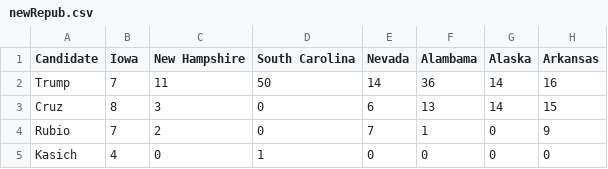
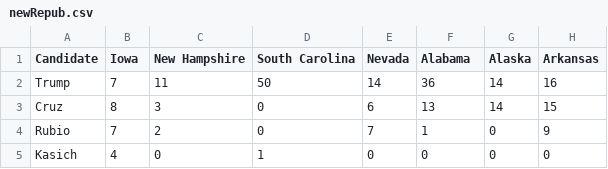
Before and after one commit to christopherliang/mapData, a CSV file: newRepub.csv, drawn as a sheet; only a part is shown; the diff names each change by its address in the sheet, - before the commit and + after, or states it on an @@ line.

```diff
--- a/newRepub.csv
+++ b/newRepub.csv
-F1: Alambama
+F1: Alabama
```
Also changed, not shown: newDemo.csv, 2 other files.
